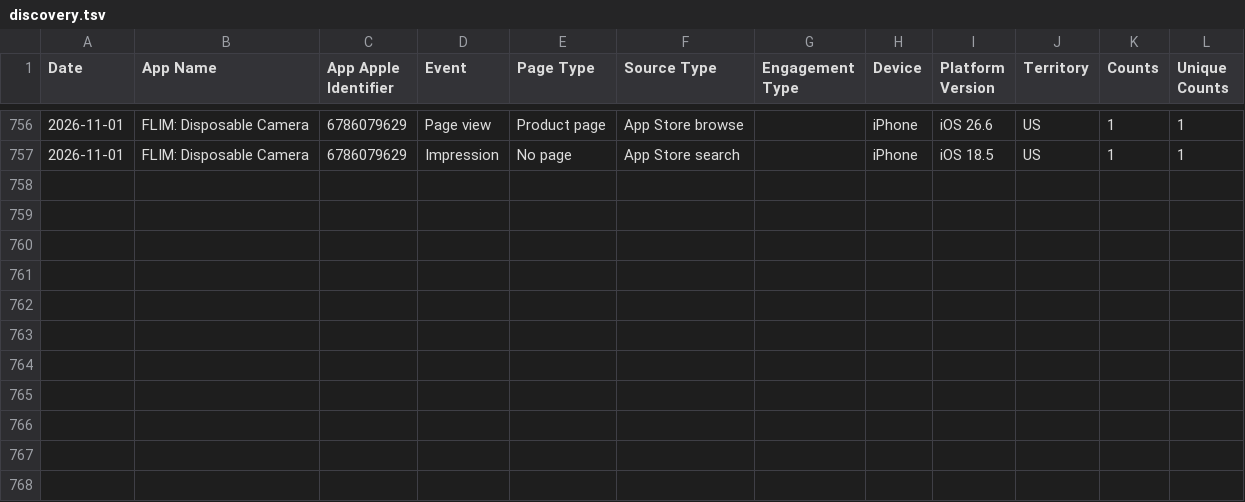
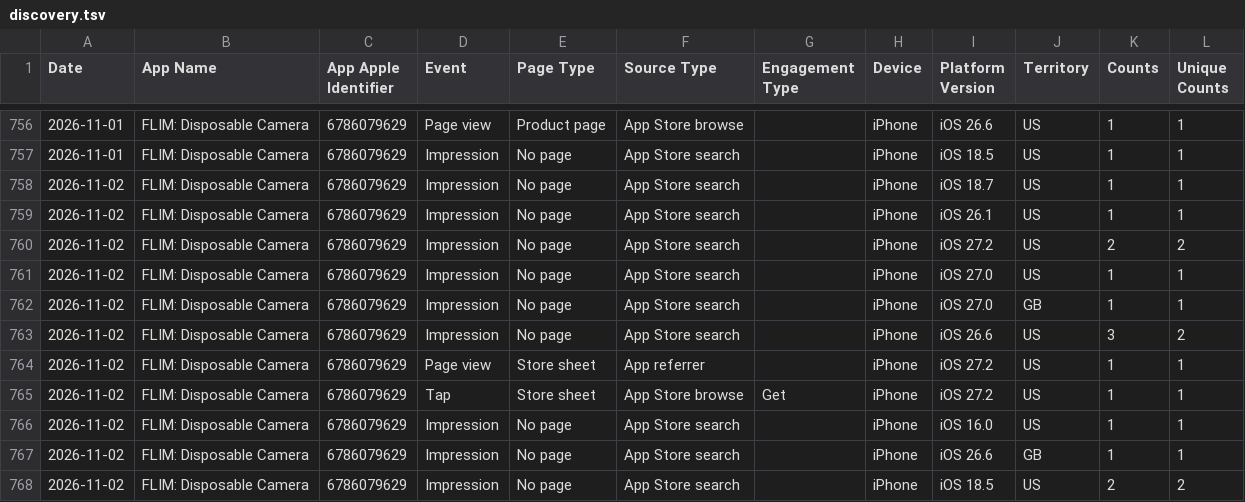
Before and after one commit to CodyBisram/flim, a TSV file: docs/asc/discovery.tsv, drawn as a sheet; only a part is shown, gaps mark what is left out.

```diff
--- a/docs/asc/discovery.tsv
+++ b/docs/asc/discovery.tsv
@@ -757 +757,12 @@ Date	App Name	App Apple Identifier	Event	Page Type	Source Type	Engagement Type	D
 2026-11-01	FLIM: Disposable Camera	6786079629	Impression	No page	App Store search		iPhone	iOS 18.5	US	1	1
+2026-11-02	FLIM: Disposable Camera	6786079629	Impression	No page	App Store search		iPhone	iOS 18.7	US	1	1
+2026-11-02	FLIM: Disposable Camera	6786079629	Impression	No page	App Store search		iPhone	iOS 26.1	US	1	1
+2026-11-02	FLIM: Disposable Camera	6786079629	Impression	No page	App Store search		iPhone	iOS 27.2	US	2	2
+2026-11-02	FLIM: Disposable Camera	6786079629	Impression	No page	App Store search		iPhone	iOS 27.0	US	1	1
+2026-11-02	FLIM: Disposable Camera	6786079629	Impression	No page	App Store search		iPhone	iOS 27.0	GB	1	1
+2026-11-02	FLIM: Disposable Camera	6786079629	Impression	No page	App Store search		iPhone	iOS 26.6	US	3	2
+2026-11-02	FLIM: Disposable Camera	6786079629	Page view	Store sheet	App referrer		iPhone	iOS 27.2	US	1	1
+2026-11-02	FLIM: Disposable Camera	6786079629	Tap	Store sheet	App Store browse	Get	iPhone	iOS 27.2	US	1	1
+2026-11-02	FLIM: Disposable Camera	6786079629	Impression	No page	App Store search		iPhone	iOS 16.0	US	1	1
+2026-11-02	FLIM: Disposable Camera	6786079629	Impression	No page	App Store search		iPhone	iOS 26.6	GB	1	1
+2026-11-02	FLIM: Disposable Camera	6786079629	Impression	No page	App Store search		iPhone	iOS 18.5	US	2	2
```
Also changed, not shown: docs/asc/downloads.tsv, docs/asc/sessions.tsv.
